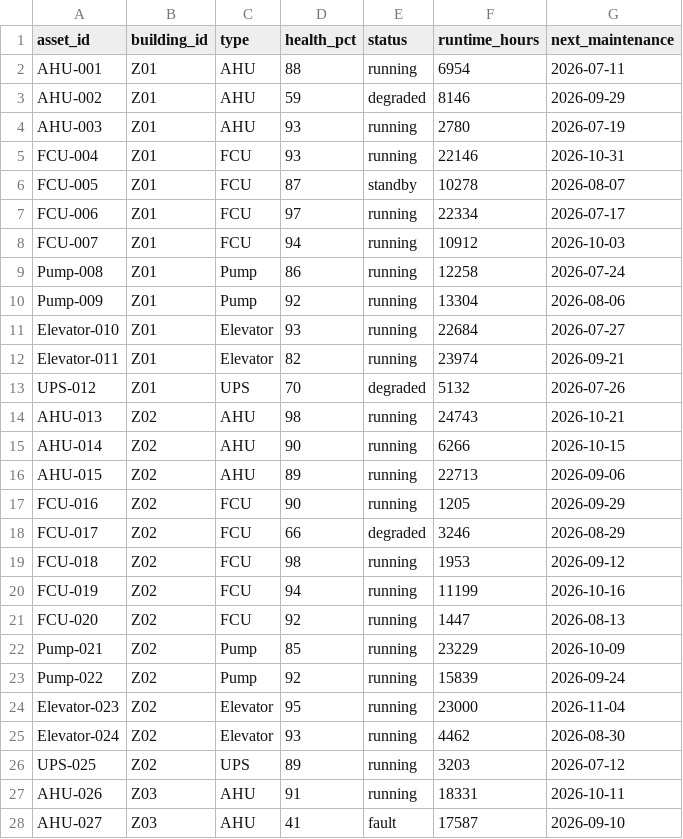
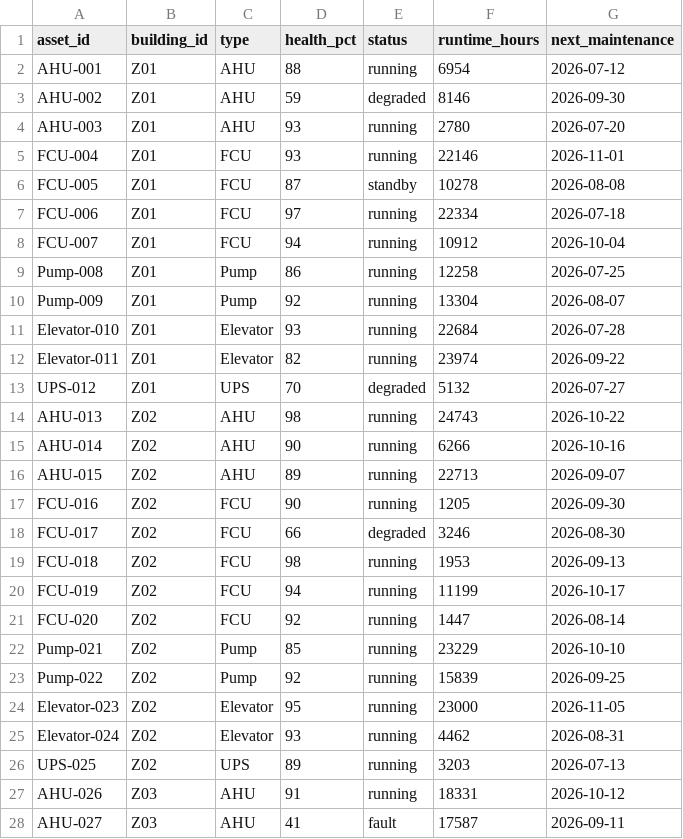
Before and after one commit to productastrikos/zmu-smartcampus, a CSV file: data/bms_assets.csv, drawn as a sheet; only a part is shown; the diff covers the shown part only.

```diff
--- a/data/bms_assets.csv
+++ b/data/bms_assets.csv
@@ -1,28 +1,28 @@
 asset_id,building_id,type,health_pct,status,runtime_hours,next_maintenance
-AHU-001,Z01,AHU,88,running,6954,2026-07-11
-AHU-002,Z01,AHU,59,degraded,8146,2026-09-29
-AHU-003,Z01,AHU,93,running,2780,2026-07-19
-FCU-004,Z01,FCU,93,running,22146,2026-10-31
-FCU-005,Z01,FCU,87,standby,10278,2026-08-07
-FCU-006,Z01,FCU,97,running,22334,2026-07-17
-FCU-007,Z01,FCU,94,running,10912,2026-10-03
-Pump-008,Z01,Pump,86,running,12258,2026-07-24
-Pump-009,Z01,Pump,92,running,13304,2026-08-06
-Elevator-010,Z01,Elevator,93,running,22684,2026-07-27
-Elevator-011,Z01,Elevator,82,running,23974,2026-09-21
-UPS-012,Z01,UPS,70,degraded,5132,2026-07-26
-AHU-013,Z02,AHU,98,running,24743,2026-10-21
-AHU-014,Z02,AHU,90,running,6266,2026-10-15
-AHU-015,Z02,AHU,89,running,22713,2026-09-06
-FCU-016,Z02,FCU,90,running,1205,2026-09-29
-FCU-017,Z02,FCU,66,degraded,3246,2026-08-29
-FCU-018,Z02,FCU,98,running,1953,2026-09-12
-FCU-019,Z02,FCU,94,running,11199,2026-10-16
-FCU-020,Z02,FCU,92,running,1447,2026-08-13
-Pump-021,Z02,Pump,85,running,23229,2026-10-09
-Pump-022,Z02,Pump,92,running,15839,2026-09-24
-Elevator-023,Z02,Elevator,95,running,23000,2026-11-04
-Elevator-024,Z02,Elevator,93,running,4462,2026-08-30
-UPS-025,Z02,UPS,89,running,3203,2026-07-12
-AHU-026,Z03,AHU,91,running,18331,2026-10-11
-AHU-027,Z03,AHU,41,fault,17587,2026-09-10
+AHU-001,Z01,AHU,88,running,6954,2026-07-12
+AHU-002,Z01,AHU,59,degraded,8146,2026-09-30
+AHU-003,Z01,AHU,93,running,2780,2026-07-20
+FCU-004,Z01,FCU,93,running,22146,2026-11-01
+FCU-005,Z01,FCU,87,standby,10278,2026-08-08
+FCU-006,Z01,FCU,97,running,22334,2026-07-18
+FCU-007,Z01,FCU,94,running,10912,2026-10-04
+Pump-008,Z01,Pump,86,running,12258,2026-07-25
+Pump-009,Z01,Pump,92,running,13304,2026-08-07
+Elevator-010,Z01,Elevator,93,running,22684,2026-07-28
+Elevator-011,Z01,Elevator,82,running,23974,2026-09-22
+UPS-012,Z01,UPS,70,degraded,5132,2026-07-27
+AHU-013,Z02,AHU,98,running,24743,2026-10-22
+AHU-014,Z02,AHU,90,running,6266,2026-10-16
+AHU-015,Z02,AHU,89,running,22713,2026-09-07
+FCU-016,Z02,FCU,90,running,1205,2026-09-30
+FCU-017,Z02,FCU,66,degraded,3246,2026-08-30
+FCU-018,Z02,FCU,98,running,1953,2026-09-13
+FCU-019,Z02,FCU,94,running,11199,2026-10-17
+FCU-020,Z02,FCU,92,running,1447,2026-08-14
+Pump-021,Z02,Pump,85,running,23229,2026-10-10
+Pump-022,Z02,Pump,92,running,15839,2026-09-25
+Elevator-023,Z02,Elevator,95,running,23000,2026-11-05
+Elevator-024,Z02,Elevator,93,running,4462,2026-08-31
+UPS-025,Z02,UPS,89,running,3203,2026-07-13
+AHU-026,Z03,AHU,91,running,18331,2026-10-12
+AHU-027,Z03,AHU,41,fault,17587,2026-09-11
```
Also changed, not shown: 118 edited cells elsewhere in this file, data/alerts.csv, data/bms_hourly.csv, 6 other files.
